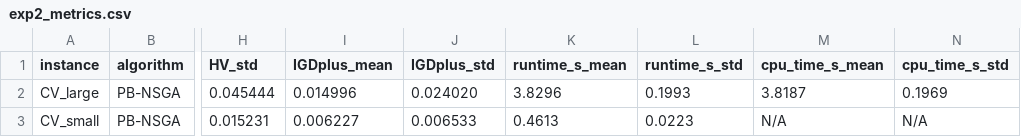
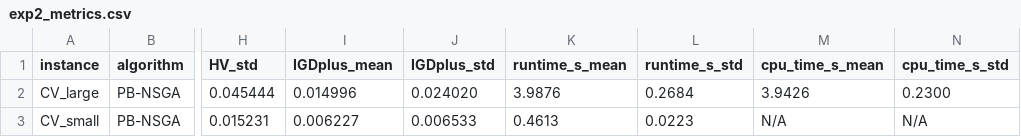
Before and after one commit to letangphuquy/cita26-drnd-flood-relief-central-vn, a CSV file: data/cv/exp2_metrics.csv, drawn as a sheet; only a part is shown, gaps mark what is left out; the diff names each change by its address in the sheet, - before the commit and + after, or states it on an @@ line.

```diff
--- a/data/cv/exp2_metrics.csv
+++ b/data/cv/exp2_metrics.csv
-K2 (runtime_s_mean): 3.8296
+K2 (runtime_s_mean): 3.9876
-L2 (runtime_s_std): 0.1993
+L2 (runtime_s_std): 0.2684
-M2 (cpu_time_s_mean): 3.8187
+M2 (cpu_time_s_mean): 3.9426
-N2 (cpu_time_s_std): 0.1969
+N2 (cpu_time_s_std): 0.2300
```
Also changed, not shown: results/exp1/cv_small_metrics.csv, 39 other files.
